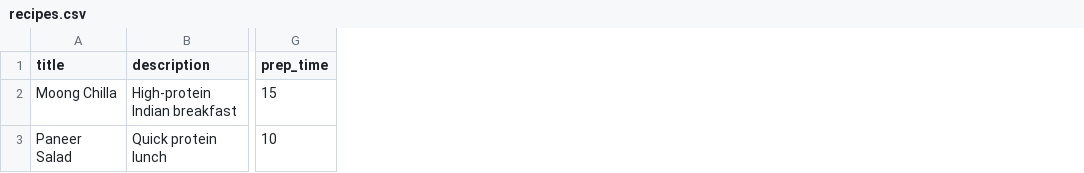
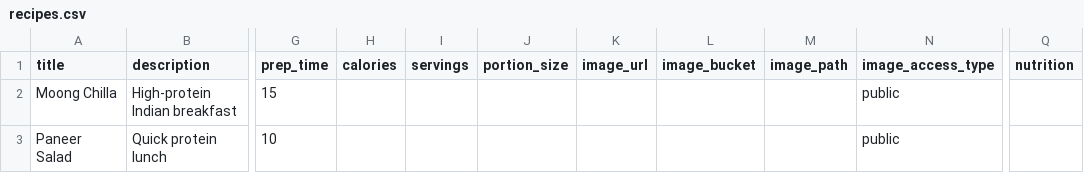
Before and after one commit to VineetAppTest/healthyme-app, a CSV file: data/recipes.csv, drawn as a sheet; only a part is shown, gaps mark what is left out; the diff names each change by its address in the sheet, - before the commit and + after, or states it on an @@ line.

Commit message:
Add files via upload
HealthyMe_v94_Supabase_Storage_Hybrid_Image_Upload

```diff
--- a/data/recipes.csv
+++ b/data/recipes.csv
+column H (calories), empty
+column I (servings), empty
+column J (portion_size), empty
+column K (image_url), empty
+column L (image_bucket), empty
+column M (image_path), empty
+column N (image_access_type), rows 2-3: public | public
+column Q (nutrition), empty
```
Also changed, not shown: data/exercises.csv, 9 other files.
